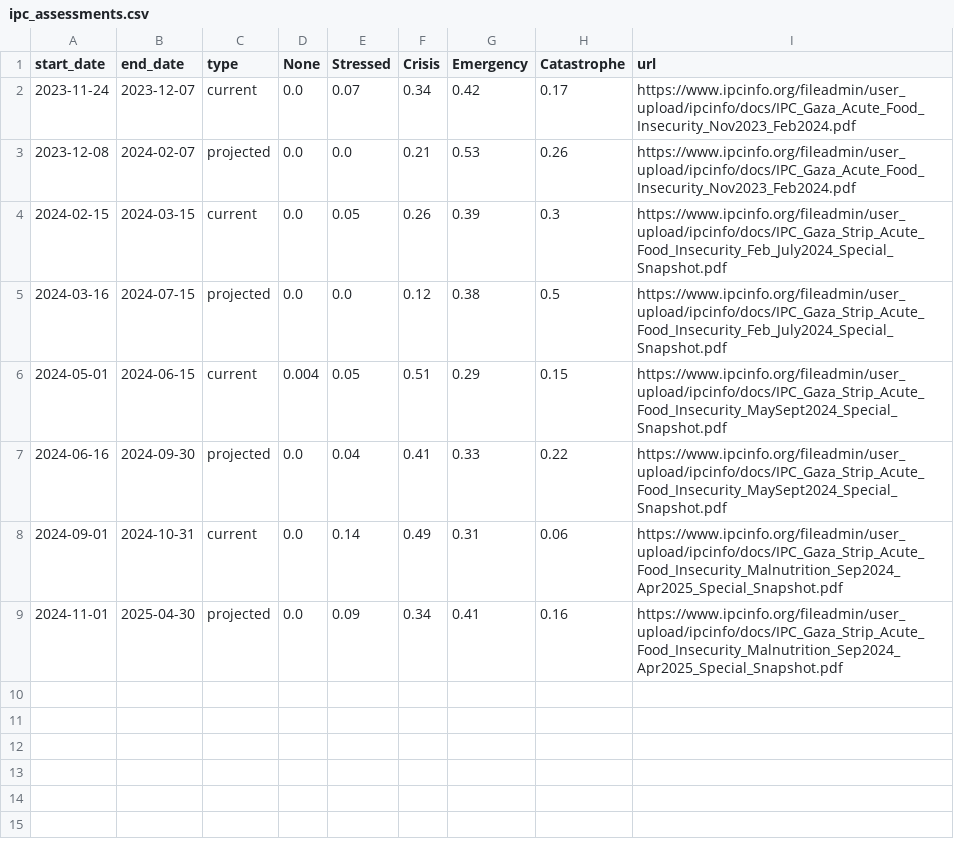
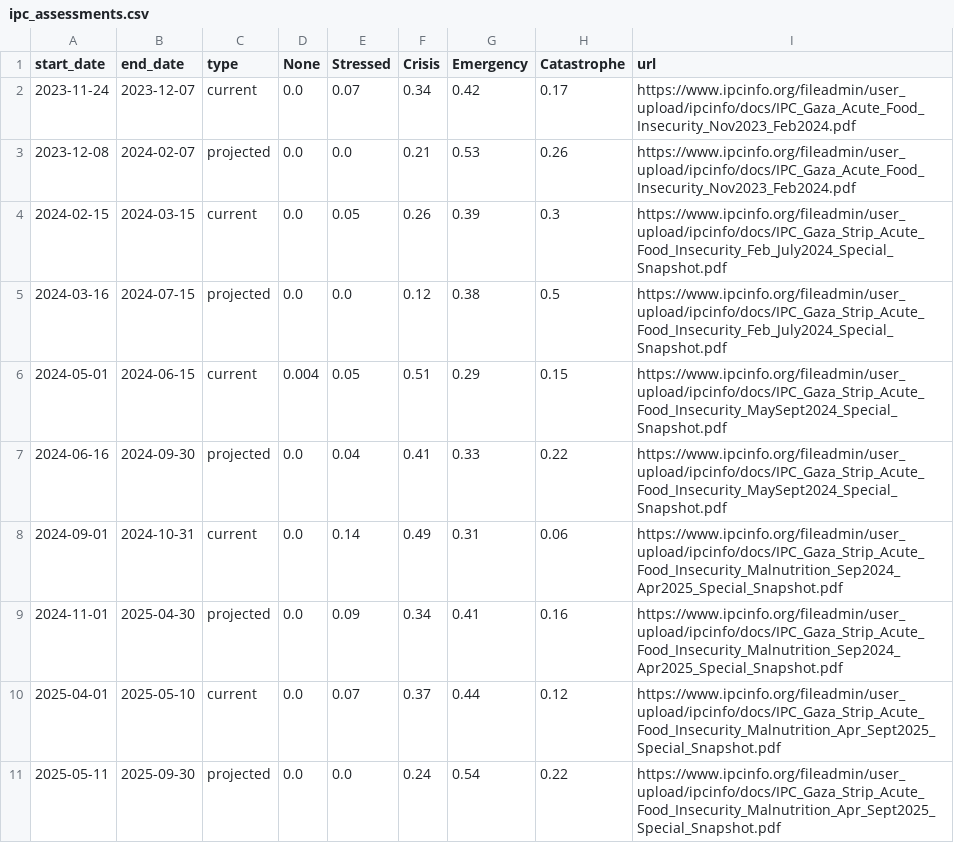
Before and after one commit to dataactivists/estimating_death_toll_of_war_on_gaza, a CSV file: data/food_insecurity/ipc_assessments.csv, drawn as a sheet.

Commit message:
datasets: update ipc data

```diff
--- a/data/food_insecurity/ipc_assessments.csv
+++ b/data/food_insecurity/ipc_assessments.csv
@@ -9 +9,3 @@ start_date,end_date,type,None,Stressed,Crisis,Emergency,Catastrophe,url
 2024-11-01,2025-04-30,projected,0.0,0.09,0.34,0.41,0.16,https://www.ipcinfo.org/fileadmin/user_upload/ipcinfo/docs/IPC_Gaza_Strip_Acute_Food_Insecurity_Malnutrition_Sep2024_Apr2025_Special_Snapshot.pdf
+2025-04-01,2025-05-10,current,0.0,0.07,0.37,0.44,0.12,https://www.ipcinfo.org/fileadmin/user_upload/ipcinfo/docs/IPC_Gaza_Strip_Acute_Food_Insecurity_Malnutrition_Apr_Sept2025_Special_Snapshot.pdf
+2025-05-11,2025-09-30,projected,0.0,0.0,0.24,0.54,0.22,https://www.ipcinfo.org/fileadmin/user_upload/ipcinfo/docs/IPC_Gaza_Strip_Acute_Food_Insecurity_Malnutrition_Apr_Sept2025_Special_Snapshot.pdf
```
